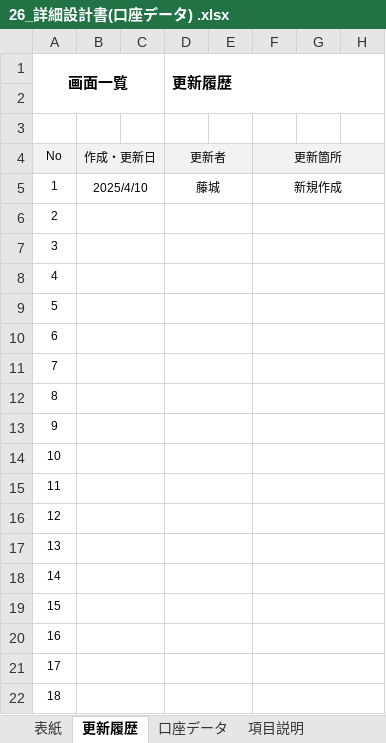
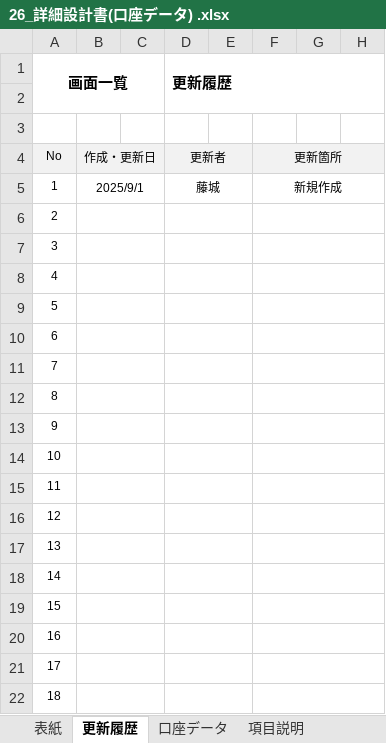
Before and after one commit to SiHimeji/si001, an Excel workbook: 市場_2025改修/詳細設計_2025/26_詳細設計書(口座データ) .xlsx, sheet 更新履歴, drawn as a sheet; only a part is shown; values as stored, in another font and other column widths than the file's, no borders; the diff names each change by its address in the sheet, - before the commit and + after, or states it on an @@ line.

```diff
--- a/市場_2025改修/詳細設計_2025/26_詳細設計書(口座データ) .xlsx (sheet 更新履歴)
+++ b/市場_2025改修/詳細設計_2025/26_詳細設計書(口座データ) .xlsx (sheet 更新履歴)
-B5: 2025/4/10
+B5: 2025/9/1
```
Also changed, not shown: sheet プログラム機能, other sheet tabs, 市場_2025改修/ソース/uriwari_yyyy.xlsx, 市場_2025改修/姫路市中央卸売市場システム_202507スケジュール.xlsm, 19 other files.
